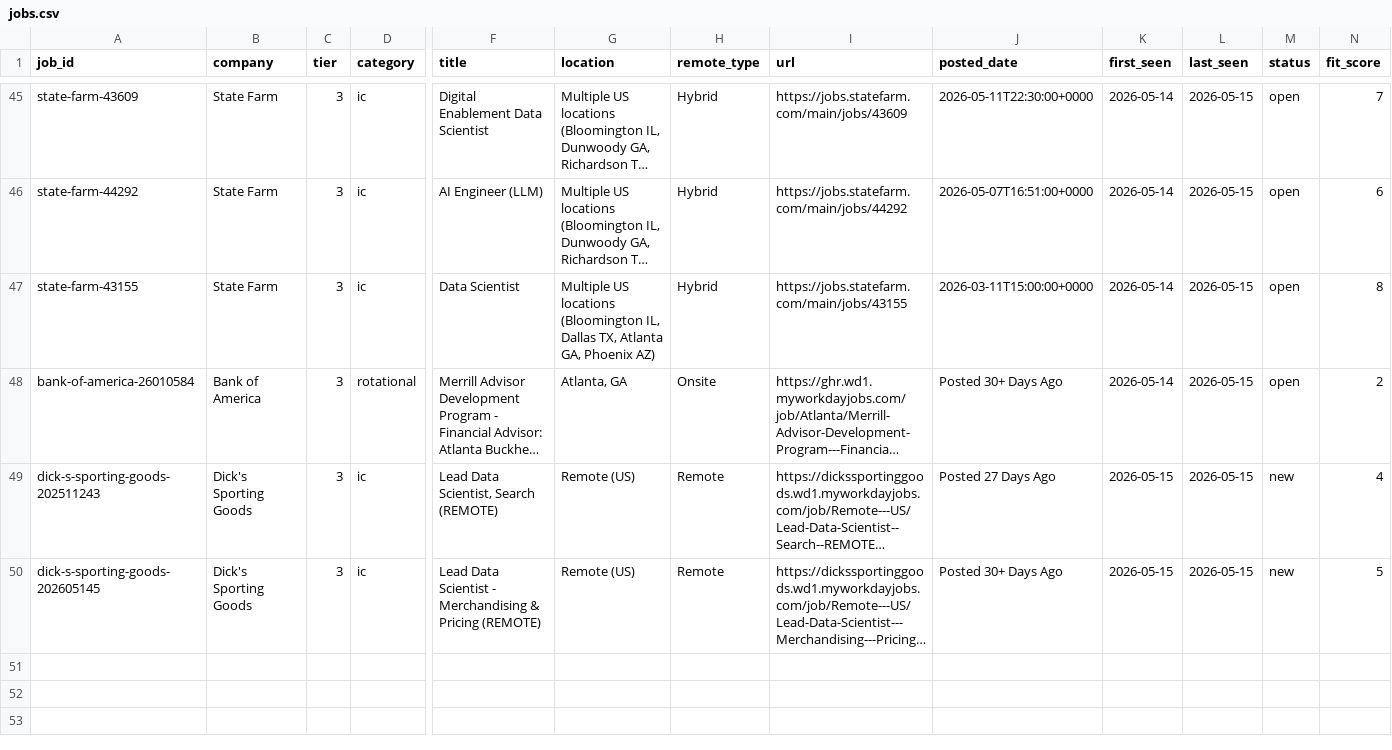
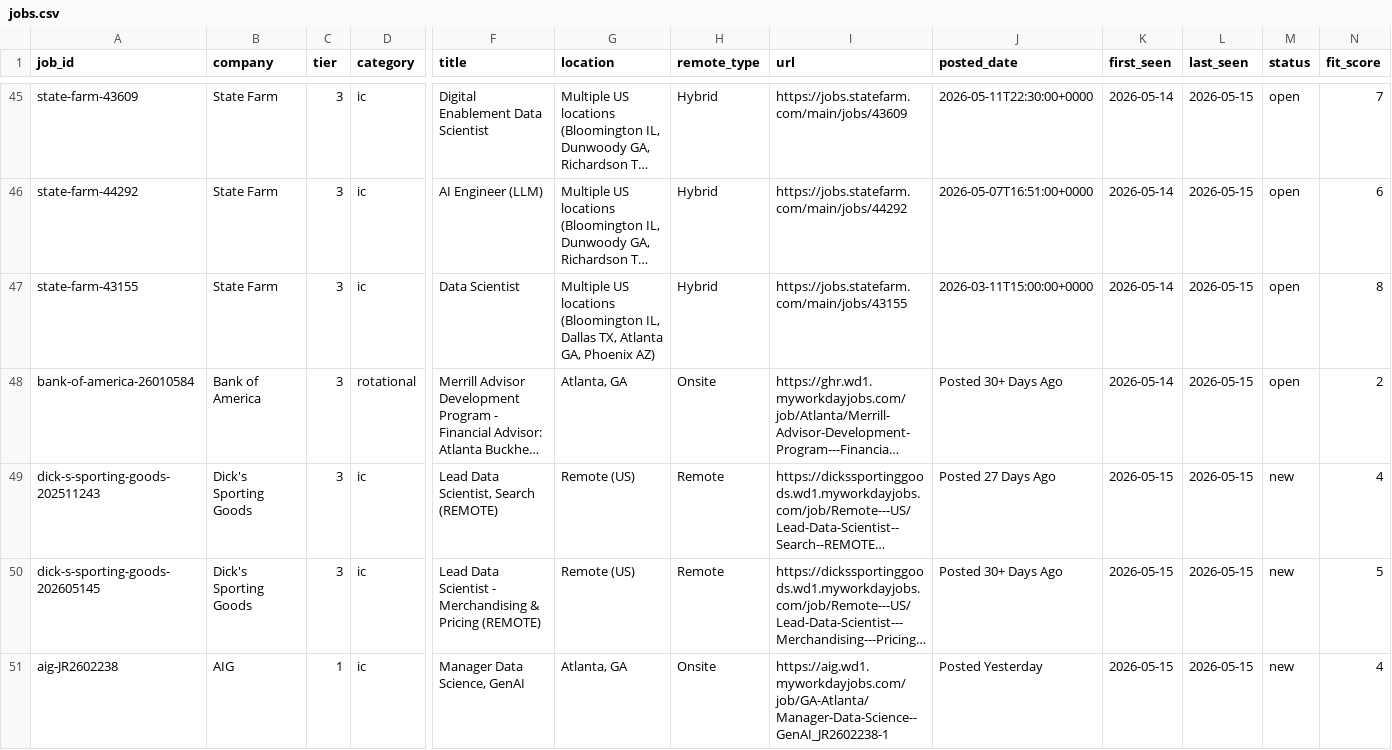
Before and after one commit to musicman35/job-search, a CSV file: data/jobs.csv, drawn as a sheet; only a part is shown, gaps mark what is left out; long unchanged cells end in …; rows hold the shown columns only; the diff names each change by its address in the sheet, - before the commit and + after, or states it on an @@ line.

```diff
--- a/data/jobs.csv
+++ b/data/jobs.csv
+row 51: aig-JR2602238 | AIG | 1 | ic | Manager Data Science, GenAI | Atlanta, GA | Onsite | https://aig.wd1.myworkdayjobs.com/job/GA-Atlanta/Manager-Data-Science--GenAI_JR2602238-1 | Posted Yesterday | 2026-05-15 | 2026-05-15 | new | 4
```
